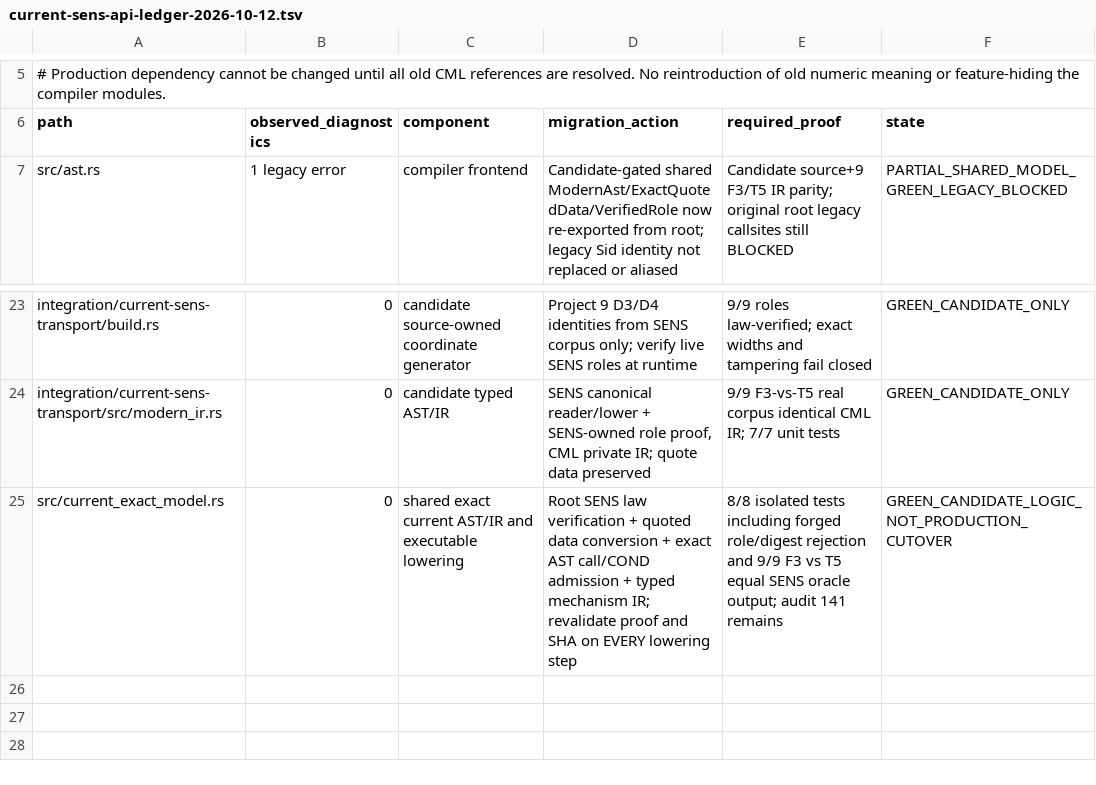
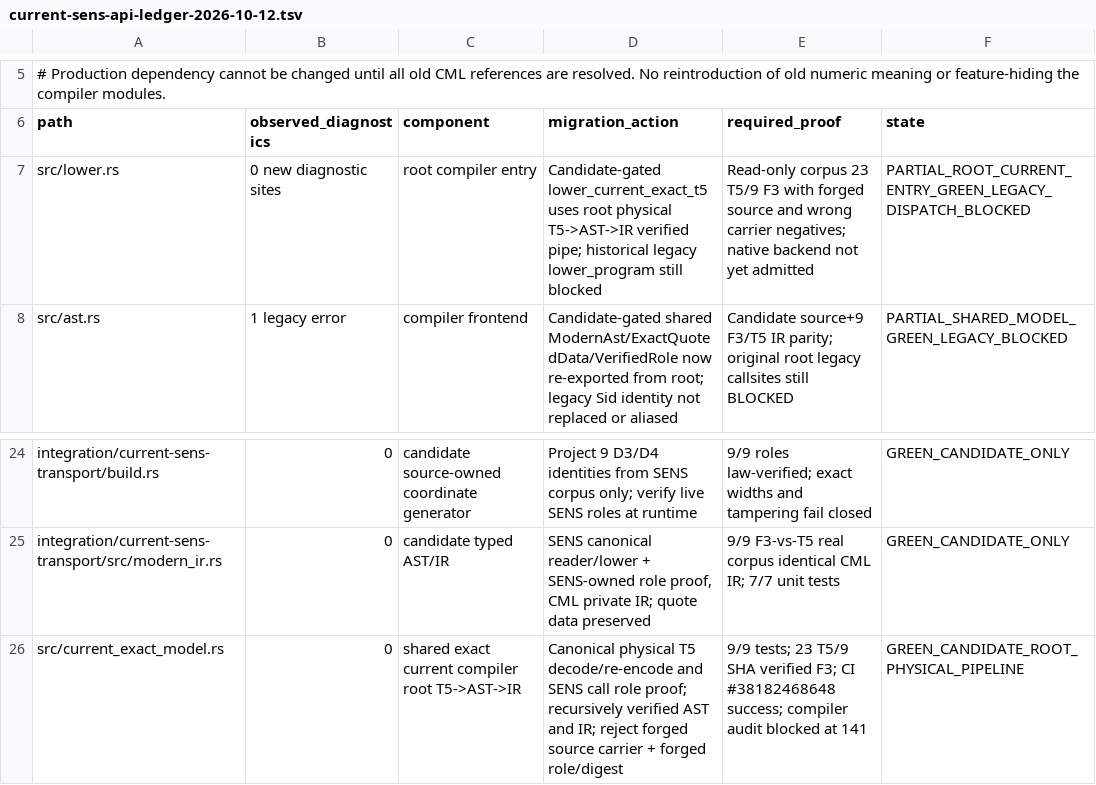
Before and after one commit to juv4uk/cml, a TSV file: docs/migration/current-sens-api-ledger-2026-10-12.tsv, drawn as a sheet; only a part is shown, gaps mark what is left out.

Commit message:
docs(cml): mark root canonical T5 compiler pipeline green while legacy lower/canon/backend remains 141-diagnostic blocked

```diff
--- a/docs/migration/current-sens-api-ledger-2026-10-12.tsv
+++ b/docs/migration/current-sens-api-ledger-2026-10-12.tsv
@@ -6,2 +6,3 @@
 path	observed_diagnostics	component	migration_action	required_proof	state
+src/lower.rs	0 new diagnostic sites	root compiler entry	Candidate-gated lower_current_exact_t5 uses root physical T5->AST->IR verified pipe; historical legacy lower_program still blocked	Read-only corpus 23 T5/9 F3 with forged source and wrong carrier negatives; native backend not yet admitted	PARTIAL_ROOT_CURRENT_ENTRY_GREEN_LEGACY_DISPATCH_BLOCKED
 src/ast.rs	1 legacy error	compiler frontend	Candidate-gated shared ModernAst/ExactQuotedData/VerifiedRole now re-exported from root; legacy Sid identity not replaced or aliased	Candidate source+9 F3/T5 IR parity; original root legacy callsites still BLOCKED	PARTIAL_SHARED_MODEL_GREEN_LEGACY_BLOCKED
@@ -24,2 +25,2 @@ integration/current-sens-transport/build.rs	0	candidate source-owned coordinate
 integration/current-sens-transport/src/modern_ir.rs	0	candidate typed AST/IR	SENS canonical reader/lower + SENS-owned role proof, CML private IR; quote data preserved	9/9 F3-vs-T5 real corpus identical CML IR; 7/7 unit tests	GREEN_CANDIDATE_ONLY
-src/current_exact_model.rs	0	shared exact current AST/IR and executable lowering	Root SENS law verification + quoted data conversion + exact AST call/COND admission + typed mechanism IR; revalidate proof and SHA on EVERY lowering step	8/8 isolated tests including forged role/digest rejection and 9/9 F3 vs T5 equal SENS oracle output; audit 141 remains	GREEN_CANDIDATE_LOGIC_NOT_PRODUCTION_CUTOVER
+src/current_exact_model.rs	0	shared exact current compiler root T5->AST->IR	Canonical physical T5 decode/re-encode and SENS call role proof; recursively verified AST and IR; reject forged source carrier + forged role/digest	9/9 tests; 23 T5/9 SHA verified F3; CI #38182468648 success; compiler audit blocked at 141	GREEN_CANDIDATE_ROOT_PHYSICAL_PIPELINE
```
